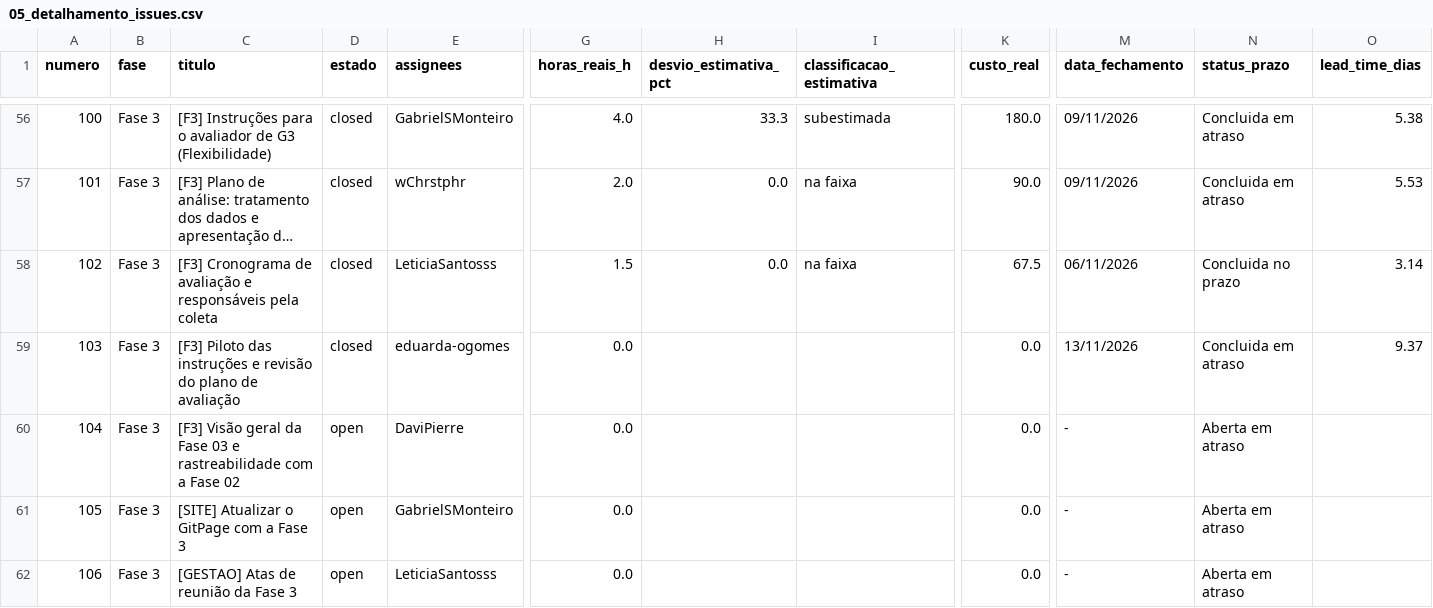
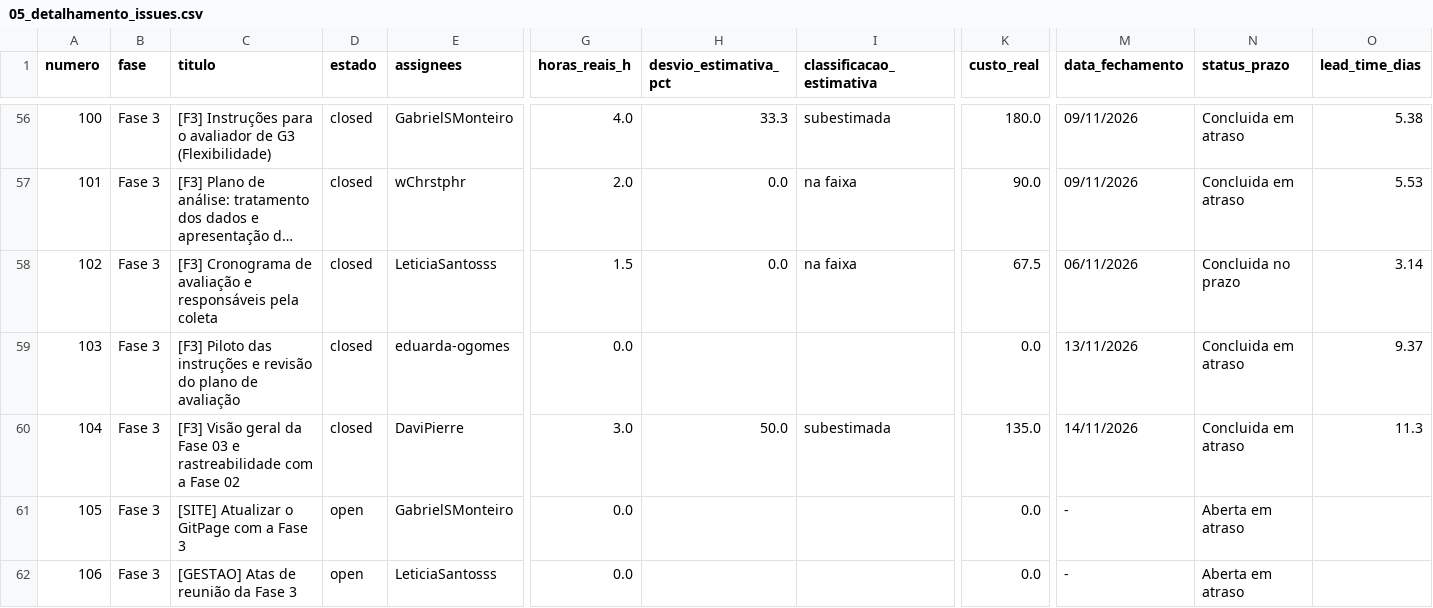
Before and after one commit to FCTE-Qualidade-de-Software-1/2026-2_T02_KAREN_JONES, a CSV file: dados/gestao/05_detalhamento_issues.csv, drawn as a sheet; only a part is shown, gaps mark what is left out; long unchanged cells end in …; the diff names each change by its address in the sheet, - before the commit and + after, or states it on an @@ line.

```diff
--- a/dados/gestao/05_detalhamento_issues.csv
+++ b/dados/gestao/05_detalhamento_issues.csv
-D60 (estado): open
+D60 (estado): closed
-G60 (horas_reais_h): 0.0
+G60 (horas_reais_h): 3.0
-H60 (desvio_estimativa_pct): (empty)
+H60 (desvio_estimativa_pct): 50.0
-I60 (classificacao_estimativa): (empty)
+I60 (classificacao_estimativa): subestimada
-K60 (custo_real): 0.0
+K60 (custo_real): 135.0
-M60 (data_fechamento): -
+M60 (data_fechamento): 14/11/2026
-N60 (status_prazo): Aberta em atraso
+N60 (status_prazo): Concluida em atraso
-O60 (lead_time_dias): (empty)
+O60 (lead_time_dias): 11.3
```
Also changed, not shown: dados/gestao/02_calendario_e_progresso_fases.csv, dados/gestao/04_contribuicao_individual.csv, 25 other files.
